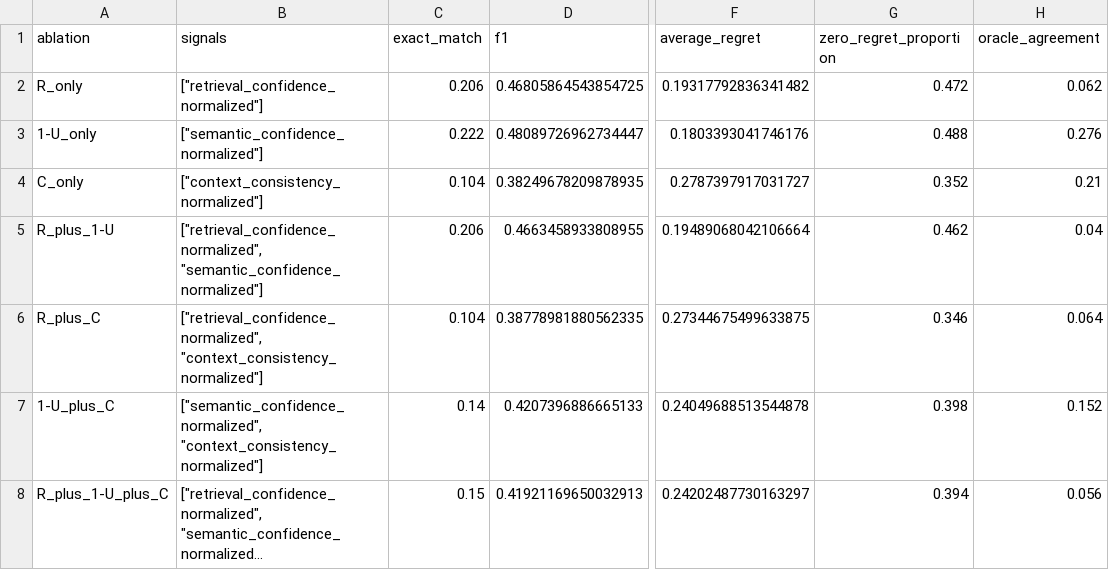
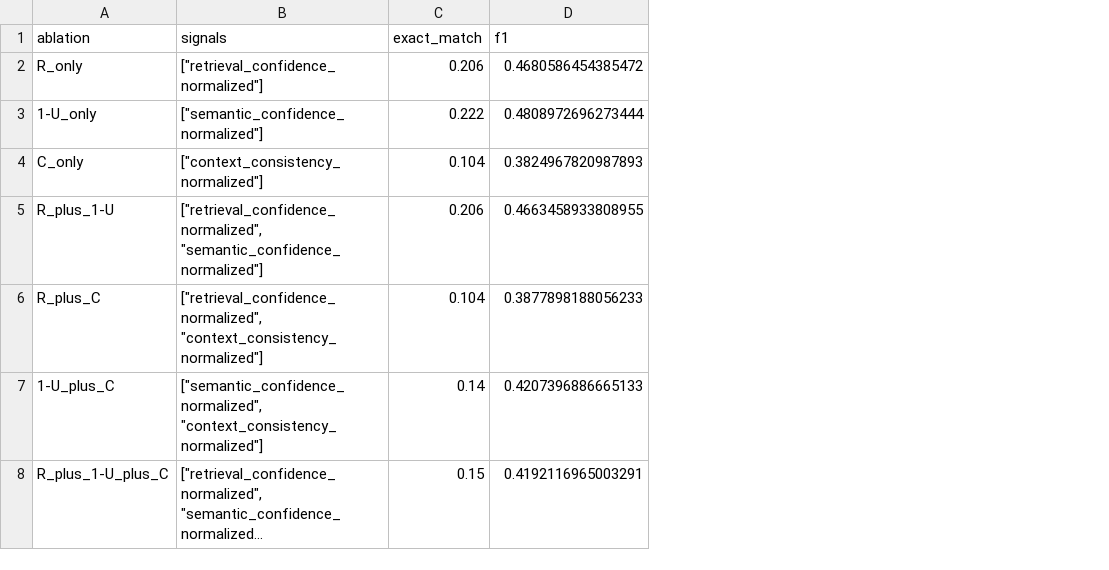
Before and after one commit to pradeepbalaji123/Adaptive_RAG, a CSV file: results_8bit_500q/ablation.csv, drawn as a sheet; only a part is shown, gaps mark what is left out; long unchanged cells end in …; the diff names each change by its address in the sheet, - before the commit and + after, or states it on an @@ line.

```diff
--- a/results_8bit_500q/ablation.csv
+++ b/results_8bit_500q/ablation.csv
-column F (average_regret), rows 2-8: 0.19317792836341482 | 0.1803393041746176 | 0.2787397917031727 | 0.19489068042106664 | 0.27344675499633875 | 0.24049688513544878 | 0.24202487730163297
-column G (zero_regret_proportion), rows 2-8: 0.472 | 0.488 | 0.352 | 0.462 | 0.346 | 0.398 | 0.394
-column H (oracle_agreement), rows 2-8: 0.062 | 0.276 | 0.21 | 0.04 | 0.064 | 0.152 | 0.056
-D2 (f1): 0.46805864543854725
+D2 (f1): 0.4680586454385472
-D3 (f1): 0.48089726962734447
+D3 (f1): 0.4808972696273444
-D4 (f1): 0.38249678209878935
+D4 (f1): 0.3824967820987893
-D6 (f1): 0.38778981880562335
+D6 (f1): 0.3877898188056233
-D8 (f1): 0.41921169650032913
+D8 (f1): 0.4192116965003291
```
Also changed, not shown: results_8bit_500q/ablation_results.csv, results_8bit_500q/summary.csv, 23 other files.
